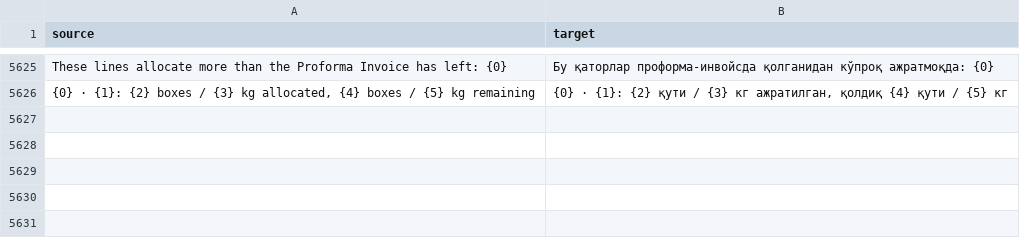
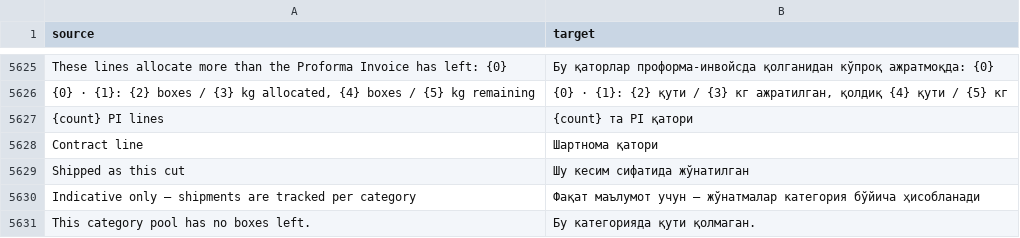
Before and after one commit to zvictory/stabler, a CSV file: stabler/translations/uzc.csv, drawn as a sheet; only a part is shown, gaps mark what is left out; the diff names each change by its address in the sheet, - before the commit and + after, or states it on an @@ line.

```diff
--- a/stabler/translations/uzc.csv
+++ b/stabler/translations/uzc.csv
+row 5627: {count} PI lines | {count} та PI қатори
+row 5628: Contract line | Шартнома қатори
+row 5629: Shipped as this cut | Шу кесим сифатида жўнатилган
+row 5630: Indicative only — shipments are tracked per category | Фақат маълумот учун — жўнатмалар категория бўйича ҳисобланади
+row 5631: This category pool has no boxes left. | Бу категорияда қути қолмаган.
```
Also changed, not shown: stabler/translations/en.csv, stabler/translations/ru.csv, 9 other files.
